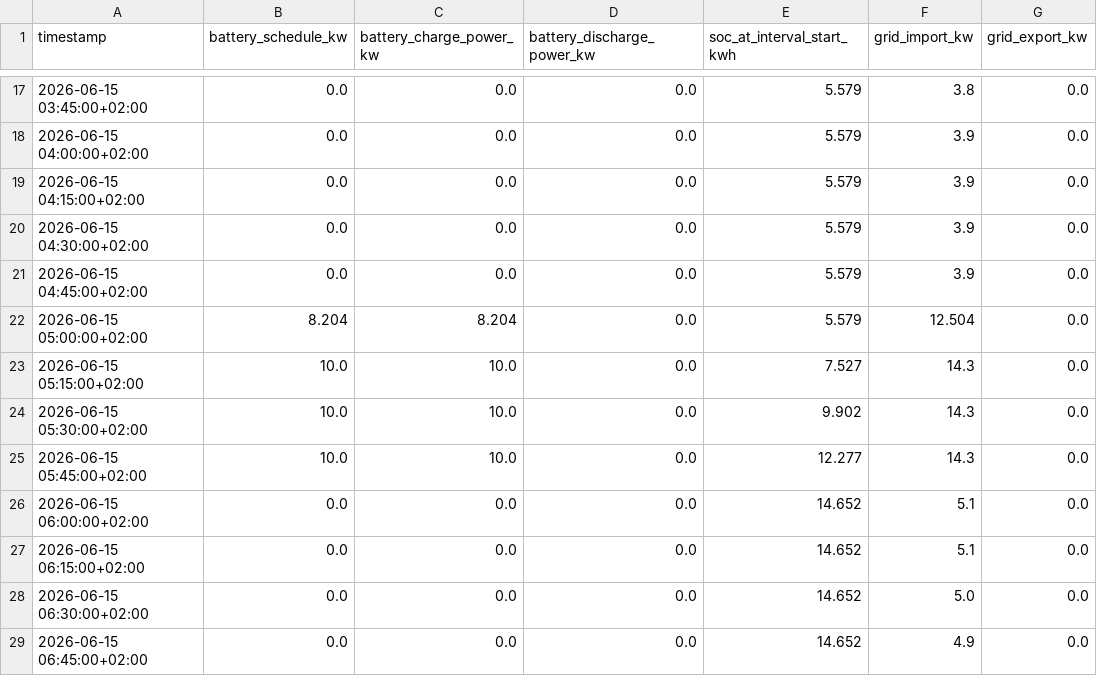
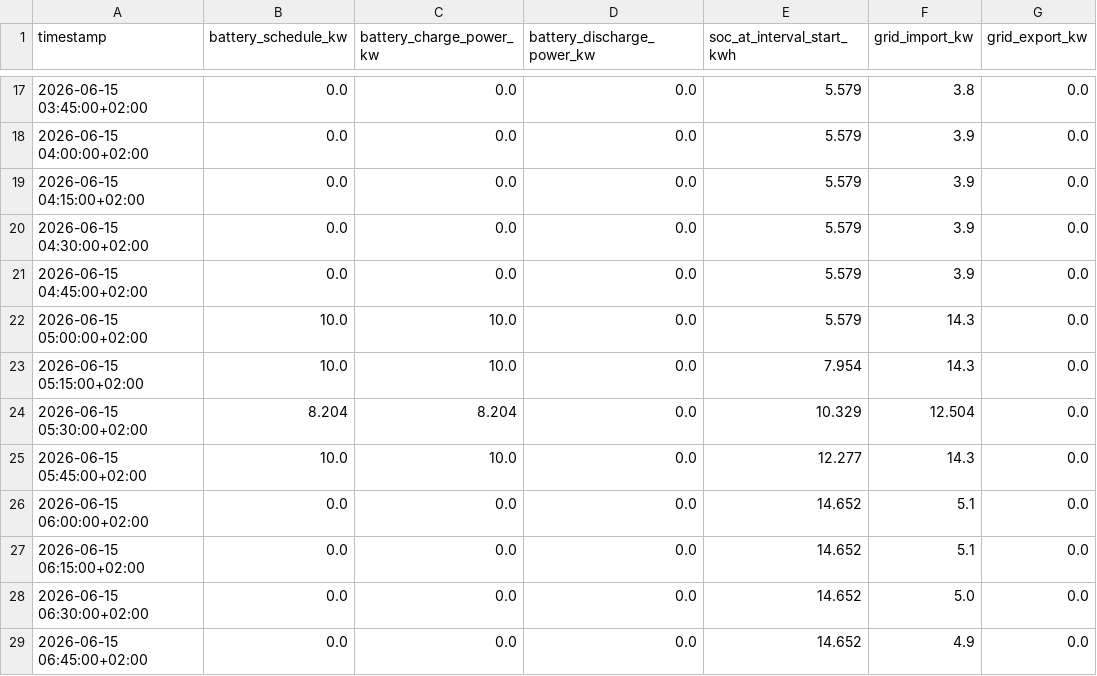
Before and after one commit to josinaschulte/battery_task, a CSV file: results/battery_schedule_Eur.csv, drawn as a sheet; only a part is shown, gaps mark what is left out.

Commit message:
Make the MPC simulation comparable to the perfect foresight schedule
Each MPC plan only had to end its rolling 24h window at the current SOC,
so the battery drained to 2 kWh and the MPC looked cheaper than perfect
foresight (13.56 € vs. 14.34 €). Plans now run from the current step to
midnight and must end with at least the initial 10 kWh, as in
scenario 2 (MPC cost now about 15.0 €). This removes the need to repeat
the day three times.

- record the MPC SOC at the start of each interval, like scenario 2
- set the 15-minute frequency explicitly so short plans work in oemof
- plot actual PV/consumption and grid export instead of an unrelated
  noisy draw; fix swapped price legend colours in the MPC plot
- rewrite the README section, including the remaining limitations
  (grid supply caused by forecast errors and early discharging)

```diff
--- a/results/battery_schedule_Eur.csv
+++ b/results/battery_schedule_Eur.csv
@@ -21,5 +21,5 @@ timestamp,battery_schedule_kw,battery_charge_power_kw,battery_discharge_power_kw
 2026-06-15 04:45:00+02:00,0.0,0.0,0.0,5.579,3.9,0.0
-2026-06-15 05:00:00+02:00,8.204,8.204,0.0,5.579,12.504,0.0
-2026-06-15 05:15:00+02:00,10.0,10.0,0.0,7.527,14.3,0.0
-2026-06-15 05:30:00+02:00,10.0,10.0,0.0,9.902,14.3,0.0
+2026-06-15 05:00:00+02:00,10.0,10.0,0.0,5.579,14.3,0.0
+2026-06-15 05:15:00+02:00,10.0,10.0,0.0,7.954,14.3,0.0
+2026-06-15 05:30:00+02:00,8.204,8.204,0.0,10.329,12.504,0.0
 2026-06-15 05:45:00+02:00,10.0,10.0,0.0,12.277,14.3,0.0
```
Also changed, not shown: 9 other files.
